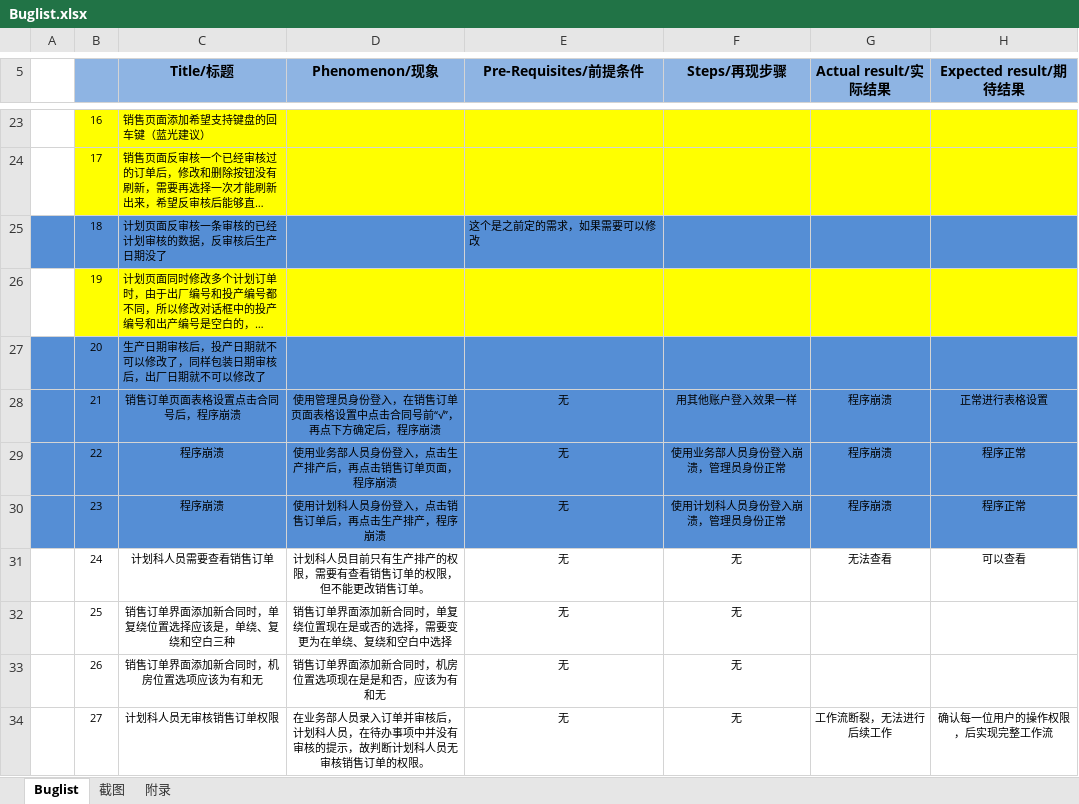
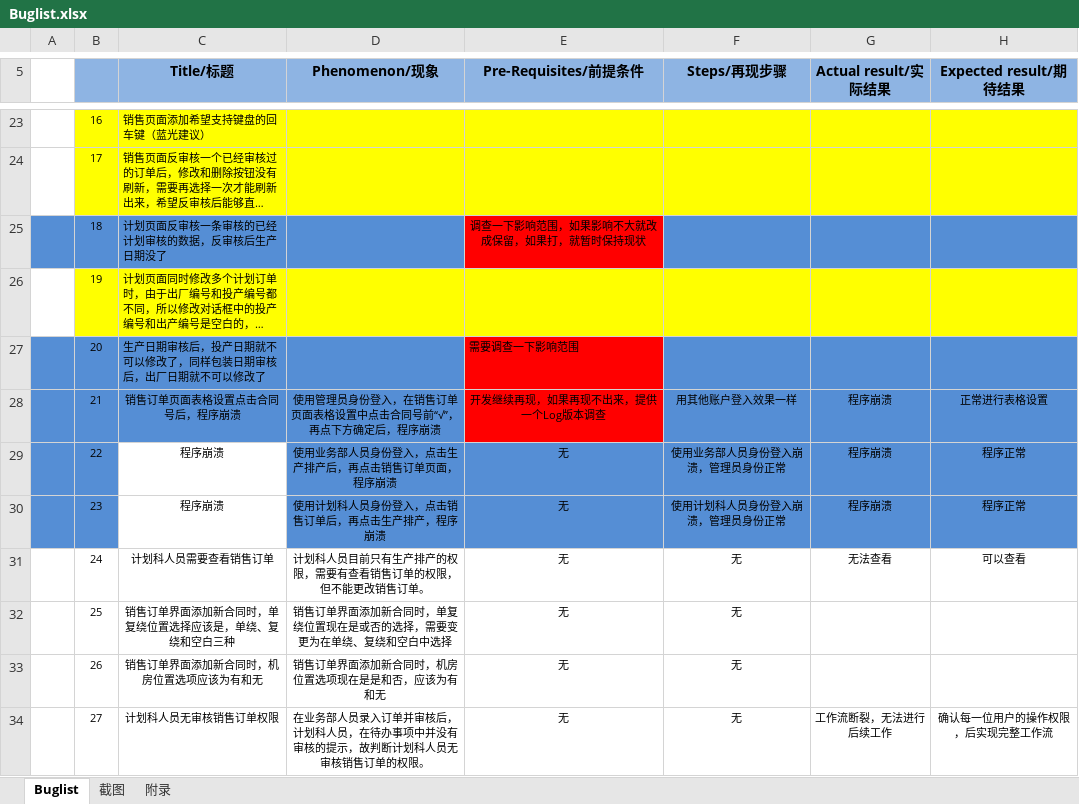
Before and after one commit to Patrick-Wang/BlueRay, an Excel workbook: Documentation/Buglist.xlsx, sheet Buglist, drawn as a sheet; only a part is shown, gaps mark what is left out; long unchanged cells end in …; values as stored, in another font and other column widths than the file's, no borders; the diff covers the shown part only; the diff names each change by its address in the sheet, - before the commit and + after, or states it on an @@ line.

Commit message:
Buglist更新
针对之前BugList中的问题与蓝光进行了沟通，更新了沟通结论，红色部分。更改为白色的证明已经修复了。

```diff
--- a/Documentation/Buglist.xlsx (sheet Buglist)
+++ b/Documentation/Buglist.xlsx (sheet Buglist)
-E25 (Pre-Requisites/前提条件): 这个是之前定的需求，如果需要可以修改
+E25 (Pre-Requisites/前提条件): 调查一下影响范围，如果影响不大就改成保留，如果打，就暂时保持现状
@@ E25 fill: #558ED5 → #FF0000, alignment: left → center @@
-E27 (Pre-Requisites/前提条件): (empty)
+E27 (Pre-Requisites/前提条件): 需要调查一下影响范围
-E27:E28 fill: #558ED5
+E27:E28 fill: #FF0000
-E28 (Pre-Requisites/前提条件): 无
+E28 (Pre-Requisites/前提条件): 开发继续再现，如果再现不出来，提供一个Log版本调查
-C29:C30 fill: #558ED5
+C29:C30 fill: none
```
Also changed, not shown: 12 edited cells and cell formats elsewhere in this sheet.
